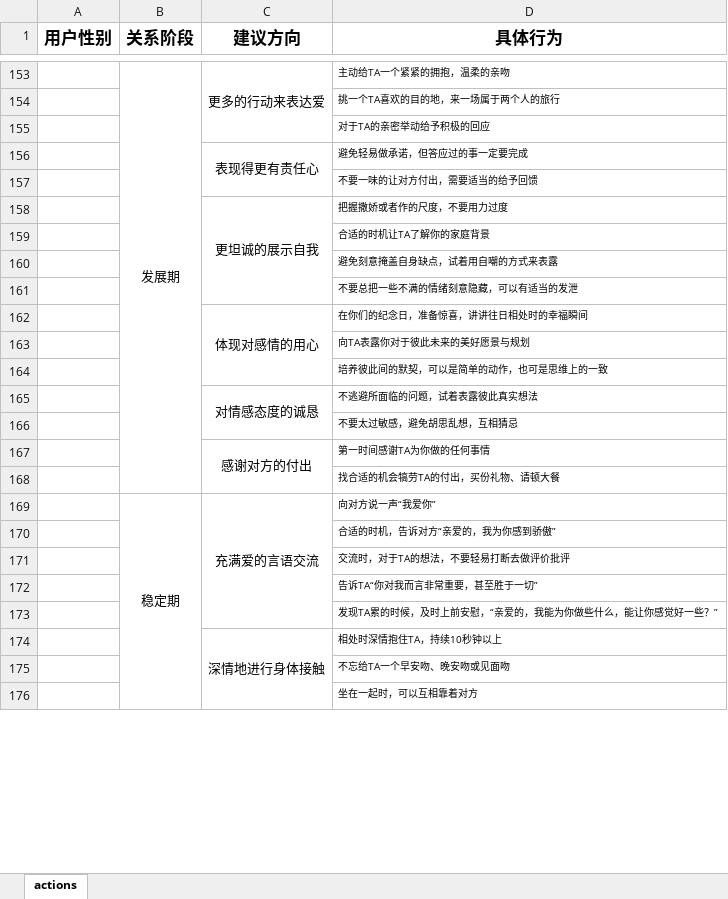
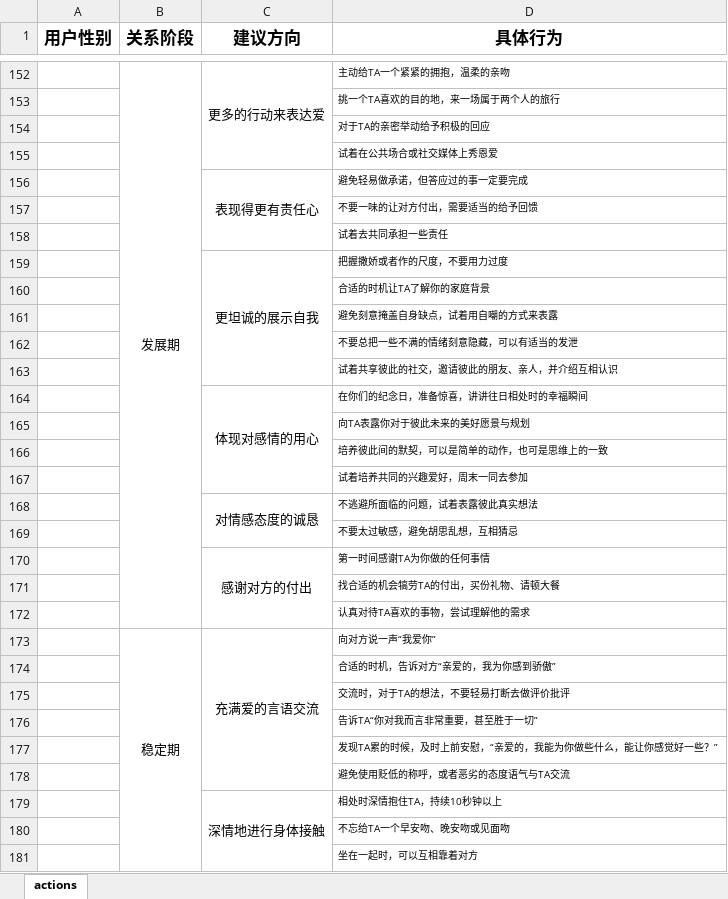
Before and after one commit to WangWenQiang/wwq_web, an Excel workbook: static/others/actions_advice.xlsx, sheet actions, drawn as a sheet; only a part is shown, gaps mark what is left out; values as stored, in another font and other column widths than the file's, no borders; removed rows and columns are numbered as before the commit, all else as after; the diff covers the shown part only; the diff names each change by its address in the sheet, - before the commit and + after, or states it on an @@ line.

```diff
--- a/static/others/actions_advice.xlsx (sheet actions)
+++ b/static/others/actions_advice.xlsx (sheet actions)
+row 155:  |  |  | 试着在公共场合或社交媒体上秀恩爱
@@ row 206 moved to row 158: 试着去共同承担一些责任 @@
+row 163:  |  |  | 试着共享彼此的社交，邀请彼此的朋友、亲人，并介绍互相认识
@@ row 200 moved to row 167: 试着培养共同的兴趣爱好，周末一同去参加 @@
@@ row 203 moved to row 172: 认真对待TA喜欢的事物，尝试理解他的需求 @@
-B169:B187 merged
+B173:B204 merged
+row 178:  |  |  | 避免使用贬低的称呼，或者恶劣的态度语气与TA交流
```
Also changed, not shown: 7 added rows, 12 removed rows, 13 moved rows, 2 edited cells, cell formats and merged cells elsewhere in this sheet, static/others/score_feedback.xlsx, static/others/score_tag.xlsx, 12 other files.
